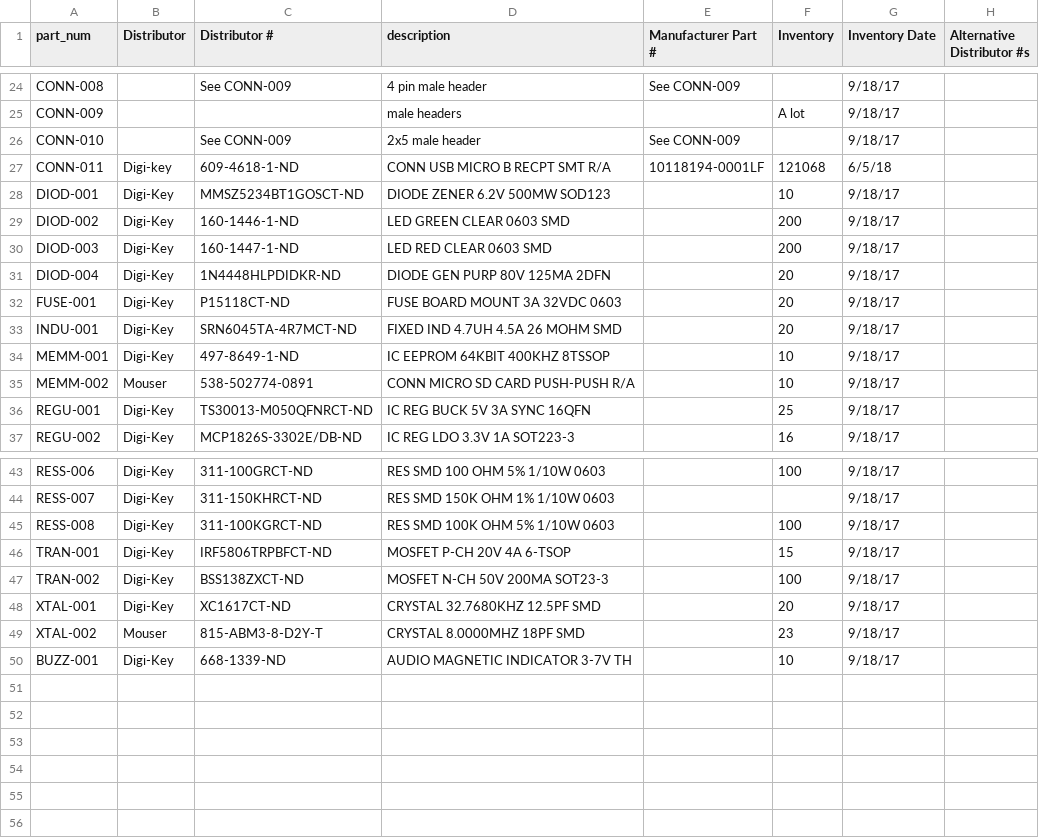
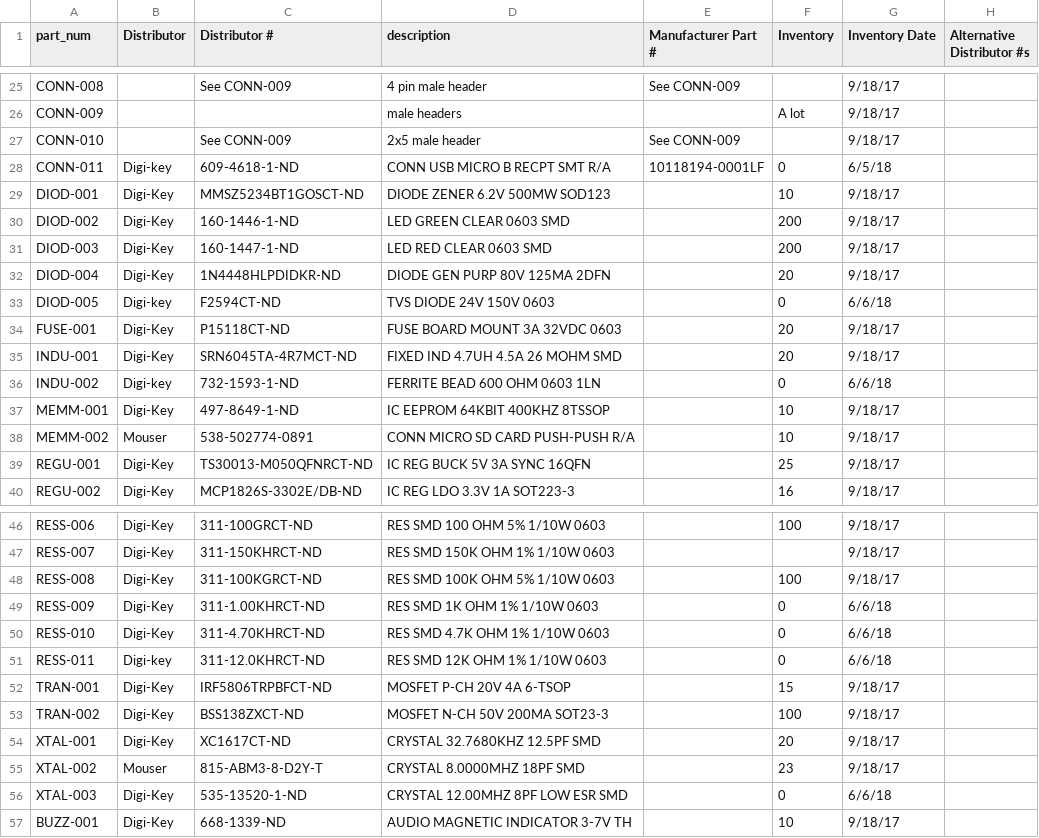
Before and after one commit to UWARG/WARG-KiCAD, a CSV file: component_library.csv, drawn as a sheet; only a part is shown, gaps mark what is left out; the diff covers the shown part only.

```diff
--- a/component_library.csv
+++ b/component_library.csv
@@ -26,3 +27,3 @@ CONN-009,,,male headers,,A lot,9/18/17,
 CONN-010,,See CONN-009,2x5 male header,See CONN-009,,9/18/17,
-CONN-011,Digi-key,609-4618-1-ND,CONN USB MICRO B RECPT SMT R/A,10118194-0001LF,121068,6/5/18,
+CONN-011,Digi-key,609-4618-1-ND,CONN USB MICRO B RECPT SMT R/A,10118194-0001LF,0,6/5/18,
 DIOD-001,Digi-Key,MMSZ5234BT1GOSCT-ND,DIODE ZENER 6.2V 500MW SOD123,,10,9/18/17,
@@ -32,3 +33,5 @@ DIOD-004,Digi-Key,1N4448HLPDIDKR-ND,DIODE GEN PURP 80V 125MA 2DFN,,20,9/18/17,
+DIOD-005,Digi-key,F2594CT-ND,TVS DIODE 24V 150V 0603,,0,6/6/18,
 FUSE-001,Digi-Key,P15118CT-ND,FUSE BOARD MOUNT 3A 32VDC 0603,,20,9/18/17,
 INDU-001,Digi-Key,SRN6045TA-4R7MCT-ND,FIXED IND 4.7UH 4.5A 26 MOHM SMD,,20,9/18/17,
+INDU-002,Digi-key,732-1593-1-ND,FERRITE BEAD 600 OHM 0603 1LN,,0,6/6/18,
 MEMM-001,Digi-Key,497-8649-1-ND,IC EEPROM 64KBIT 400KHZ 8TSSOP,,10,9/18/17,
@@ -45,2 +48,5 @@ RESS-007,Digi-Key,311-150KHRCT-ND,RES SMD 150K OHM 1% 1/10W 0603,,,9/18/17,
 RESS-008,Digi-Key,311-100KGRCT-ND,RES SMD 100K OHM 5% 1/10W 0603,,100,9/18/17,
+RESS-009,Digi-Key,311-1.00KHRCT-ND,RES SMD 1K OHM 1% 1/10W 0603,,0,6/6/18,
+RESS-010,Digi-Key,311-4.70KHRCT-ND,RES SMD 4.7K OHM 1% 1/10W 0603,,0,6/6/18,
+RESS-011,Digi-key,311-12.0KHRCT-ND, RES SMD 12K OHM 1% 1/10W 0603,,0,6/6/18,
 TRAN-001,Digi-Key,IRF5806TRPBFCT-ND,MOSFET P-CH 20V 4A 6-TSOP,,15,9/18/17,
@@ -49,2 +55,3 @@ XTAL-001,Digi-Key,XC1617CT-ND,CRYSTAL 32.7680KHZ 12.5PF SMD,,20,9/18/17,
 XTAL-002,Mouser,815-ABM3-8-D2Y-T,CRYSTAL 8.0000MHZ 18PF SMD,,23,9/18/17,
+XTAL-003,Digi-Key,535-13520-1-ND,CRYSTAL 12.00MHZ 8PF LOW ESR SMD,,0,6/6/18
 BUZZ-001,Digi-Key,668-1339-ND,AUDIO MAGNETIC INDICATOR 3-7V TH,,10,9/18/17,
```
Also changed, not shown: 1 added row and 1 edited cell elsewhere in this file, 1 other file.
